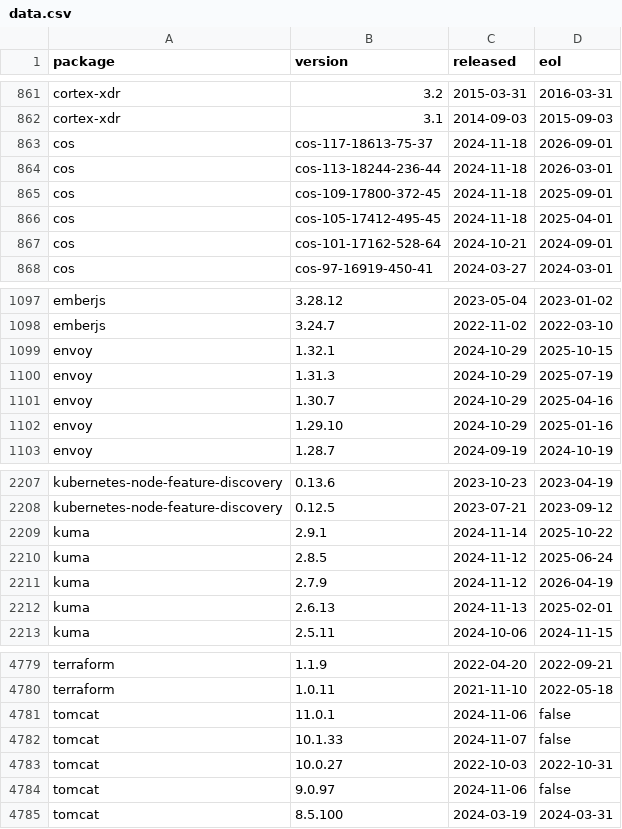
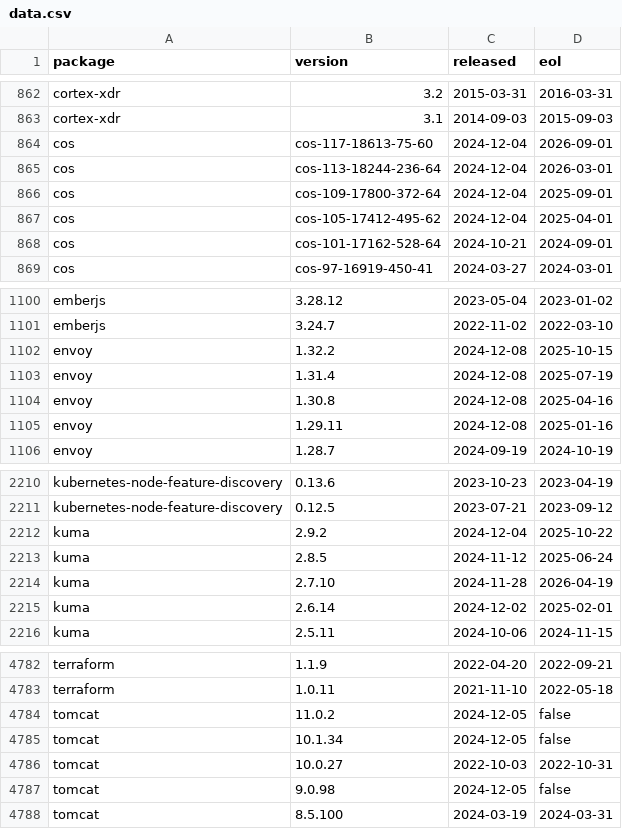
Before and after one commit to herodevs/eol-data, a CSV file: data.csv, drawn as a sheet; only a part is shown, gaps mark what is left out; the diff covers the shown part only.

```diff
--- a/data.csv
+++ b/data.csv
@@ -862,6 +863,6 @@ cortex-xdr,3.2,2015-03-31,2016-03-31
 cortex-xdr,3.1,2014-09-03,2015-09-03
-cos,cos-117-18613-75-37,2024-11-18,2026-09-01
-cos,cos-113-18244-236-44,2024-11-18,2026-03-01
-cos,cos-109-17800-372-45,2024-11-18,2025-09-01
-cos,cos-105-17412-495-45,2024-11-18,2025-04-01
+cos,cos-117-18613-75-60,2024-12-04,2026-09-01
+cos,cos-113-18244-236-64,2024-12-04,2026-03-01
+cos,cos-109-17800-372-64,2024-12-04,2025-09-01
+cos,cos-105-17412-495-62,2024-12-04,2025-04-01
 cos,cos-101-17162-528-64,2024-10-21,2024-09-01
@@ -1098,6 +1101,6 @@ emberjs,3.28.12,2023-05-04,2023-01-02
 emberjs,3.24.7,2022-11-02,2022-03-10
-envoy,1.32.1,2024-10-29,2025-10-15
-envoy,1.31.3,2024-10-29,2025-07-19
-envoy,1.30.7,2024-10-29,2025-04-16
-envoy,1.29.10,2024-10-29,2025-01-16
+envoy,1.32.2,2024-12-08,2025-10-15
+envoy,1.31.4,2024-12-08,2025-07-19
+envoy,1.30.8,2024-12-08,2025-04-16
+envoy,1.29.11,2024-12-08,2025-01-16
 envoy,1.28.7,2024-09-19,2024-10-19
@@ -2208,6 +2211,6 @@ kubernetes-node-feature-discovery,0.13.6,2023-10-23,2023-04-19
 kubernetes-node-feature-discovery,0.12.5,2023-07-21,2023-09-12
-kuma,2.9.1,2024-11-14,2025-10-22
+kuma,2.9.2,2024-12-04,2025-10-22
 kuma,2.8.5,2024-11-12,2025-06-24
-kuma,2.7.9,2024-11-12,2026-04-19
-kuma,2.6.13,2024-11-13,2025-02-01
+kuma,2.7.10,2024-11-28,2026-04-19
+kuma,2.6.14,2024-12-02,2025-02-01
 kuma,2.5.11,2024-10-06,2024-11-15
@@ -4780,6 +4783,6 @@ terraform,1.1.9,2022-04-20,2022-09-21
 terraform,1.0.11,2021-11-10,2022-05-18
-tomcat,11.0.1,2024-11-06,false
-tomcat,10.1.33,2024-11-07,false
+tomcat,11.0.2,2024-12-05,false
+tomcat,10.1.34,2024-12-05,false
 tomcat,10.0.27,2022-10-03,2022-10-31
-tomcat,9.0.97,2024-11-06,false
+tomcat,9.0.98,2024-12-05,false
 tomcat,8.5.100,2024-03-19,2024-03-31
```
Also changed, not shown: 3 added rows and 12 edited cells elsewhere in this file, 1 other file.
